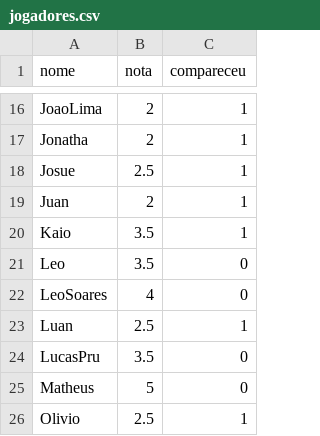
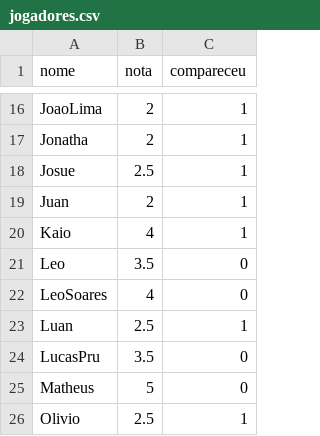
Before and after one commit to RogsMoura/Sorteio-Times, a CSV file: jogadores.csv, drawn as a sheet; only a part is shown, gaps mark what is left out.

Commit message:
Add files via upload

```diff
--- a/jogadores.csv
+++ b/jogadores.csv
@@ -19,3 +19,3 @@ Josue;2.5;1
 Juan;2;1
-Kaio;3.5;1
+Kaio;4;1
 Leo;3.5;0
```
